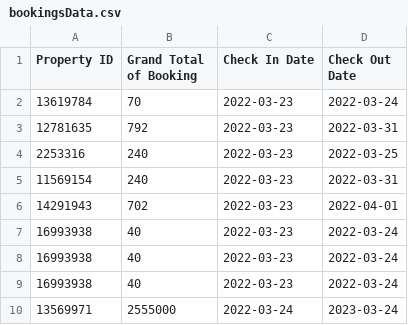
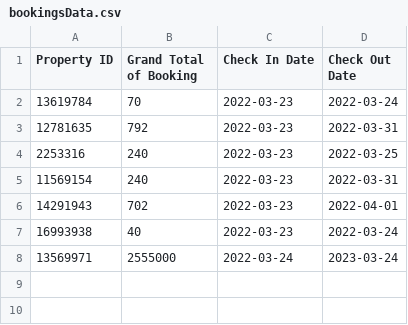
Before and after one commit to Splagon/CrimeTime, a CSV file: bookingsData.csv, drawn as a sheet.

Commit message:
cancel booking

```diff
--- a/bookingsData.csv
+++ b/bookingsData.csv
@@ -7,4 +7,2 @@
 "16993938","40","2022-03-23","2022-03-24"
-"16993938","40","2022-03-23","2022-03-24"
-"16993938","40","2022-03-23","2022-03-24"
 "13569971","2555000","2022-03-24","2023-03-24"
```
